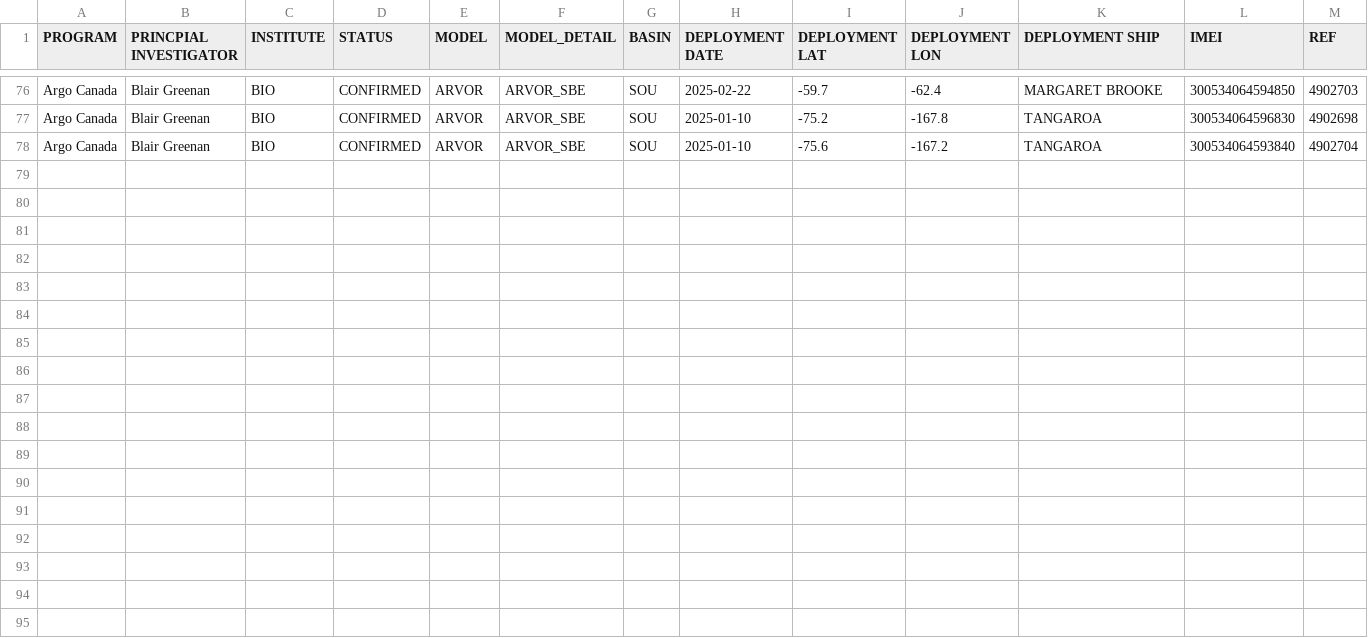
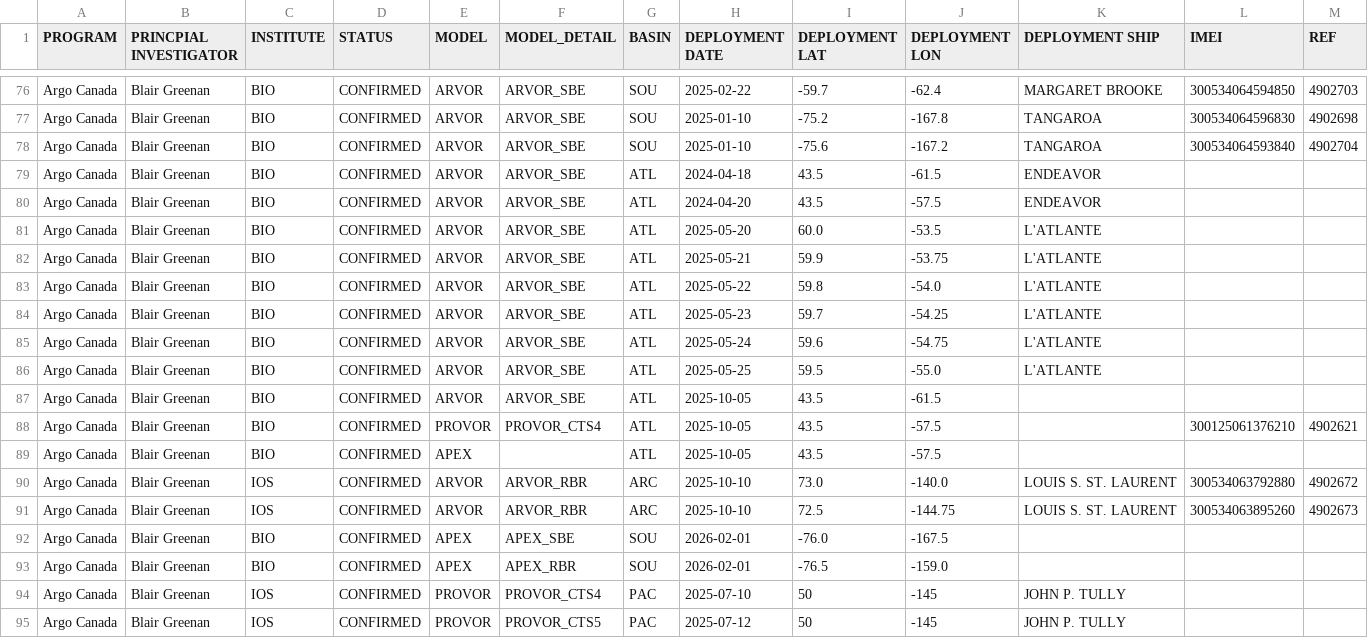
Before and after one commit to ArgoCanada/blog, a CSV file: deployment/canada_deployments.csv, drawn as a sheet; only a part is shown, gaps mark what is left out; rows hold the shown columns only; the diff names each change by its address in the sheet, - before the commit and + after, or states it on an @@ line.

Commit message:
rough 2025+ plan

```diff
--- a/deployment/canada_deployments.csv
+++ b/deployment/canada_deployments.csv
+row 79: Argo Canada | Blair Greenan | BIO | CONFIRMED | ARVOR | ARVOR_SBE | ATL | 2024-04-18 | 43.5 | -61.5 | ENDEAVOR
+row 80: Argo Canada | Blair Greenan | BIO | CONFIRMED | ARVOR | ARVOR_SBE | ATL | 2024-04-20 | 43.5 | -57.5 | ENDEAVOR
+row 81: Argo Canada | Blair Greenan | BIO | CONFIRMED | ARVOR | ARVOR_SBE | ATL | 2025-05-20 | 60.0 | -53.5 | L'ATLANTE
+row 82: Argo Canada | Blair Greenan | BIO | CONFIRMED | ARVOR | ARVOR_SBE | ATL | 2025-05-21 | 59.9 | -53.75 | L'ATLANTE
+row 83: Argo Canada | Blair Greenan | BIO | CONFIRMED | ARVOR | ARVOR_SBE | ATL | 2025-05-22 | 59.8 | -54.0 | L'ATLANTE
+row 84: Argo Canada | Blair Greenan | BIO | CONFIRMED | ARVOR | ARVOR_SBE | ATL | 2025-05-23 | 59.7 | -54.25 | L'ATLANTE
+row 85: Argo Canada | Blair Greenan | BIO | CONFIRMED | ARVOR | ARVOR_SBE | ATL | 2025-05-24 | 59.6 | -54.75 | L'ATLANTE
+row 86: Argo Canada | Blair Greenan | BIO | CONFIRMED | ARVOR | ARVOR_SBE | ATL | 2025-05-25 | 59.5 | -55.0 | L'ATLANTE
+row 87: Argo Canada | Blair Greenan | BIO | CONFIRMED | ARVOR | ARVOR_SBE | ATL | 2025-10-05 | 43.5 | -61.5
+row 88: Argo Canada | Blair Greenan | BIO | CONFIRMED | PROVOR | PROVOR_CTS4 | ATL | 2025-10-05 | 43.5 | -57.5 |  | 300125061376210 | 4902621
+row 89: Argo Canada | Blair Greenan | BIO | CONFIRMED | APEX |  | ATL | 2025-10-05 | 43.5 | -57.5
+row 90: Argo Canada | Blair Greenan | IOS | CONFIRMED | ARVOR | ARVOR_RBR | ARC | 2025-10-10 | 73.0 | -140.0 | LOUIS S. ST. LAURENT | 300534063792880 | 4902672
+row 91: Argo Canada | Blair Greenan | IOS | CONFIRMED | ARVOR | ARVOR_RBR | ARC | 2025-10-10 | 72.5 | -144.75 | LOUIS S. ST. LAURENT | 300534063895260 | 4902673
+row 92: Argo Canada | Blair Greenan | BIO | CONFIRMED | APEX | APEX_SBE | SOU | 2026-02-01 | -76.0 | -167.5
+row 93: Argo Canada | Blair Greenan | BIO | CONFIRMED | APEX | APEX_RBR | SOU | 2026-02-01 | -76.5 | -159.0
+row 94: Argo Canada | Blair Greenan | IOS | CONFIRMED | PROVOR | PROVOR_CTS4 | PAC | 2025-07-10 | 50 | -145 | JOHN P. TULLY
+row 95: Argo Canada | Blair Greenan | IOS | CONFIRMED | PROVOR | PROVOR_CTS5 | PAC | 2025-07-12 | 50 | -145 | JOHN P. TULLY
```
